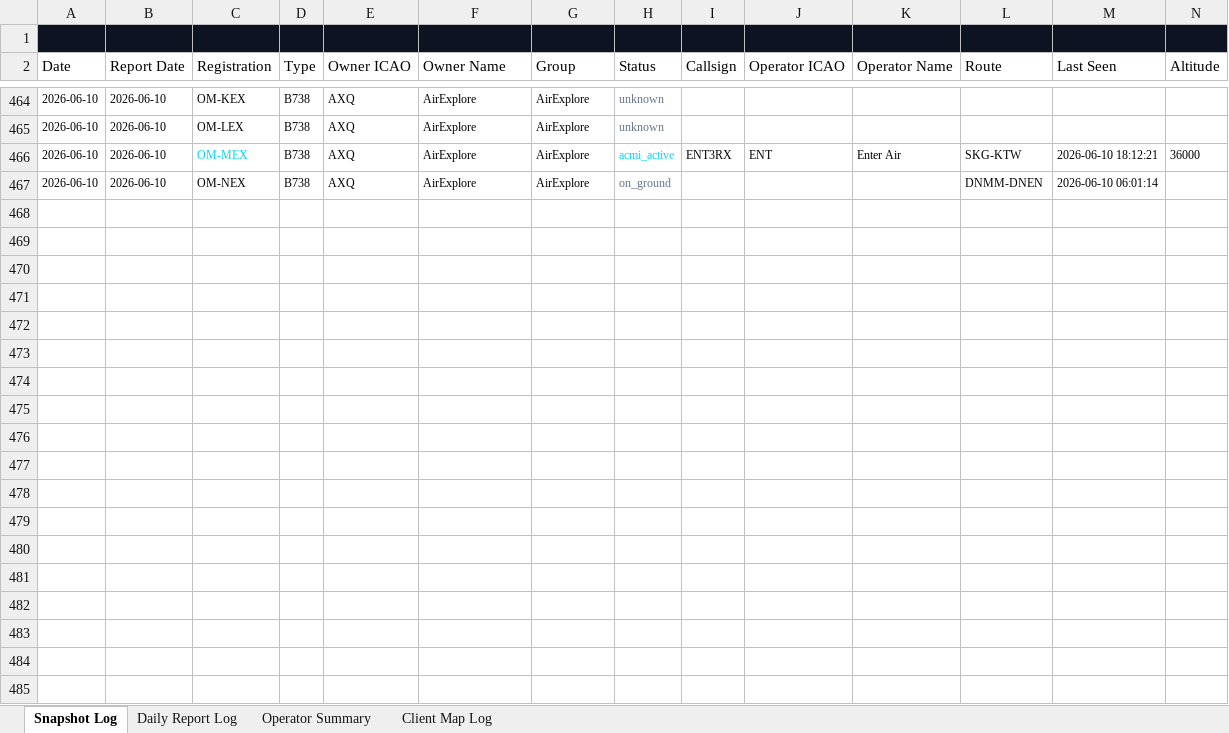
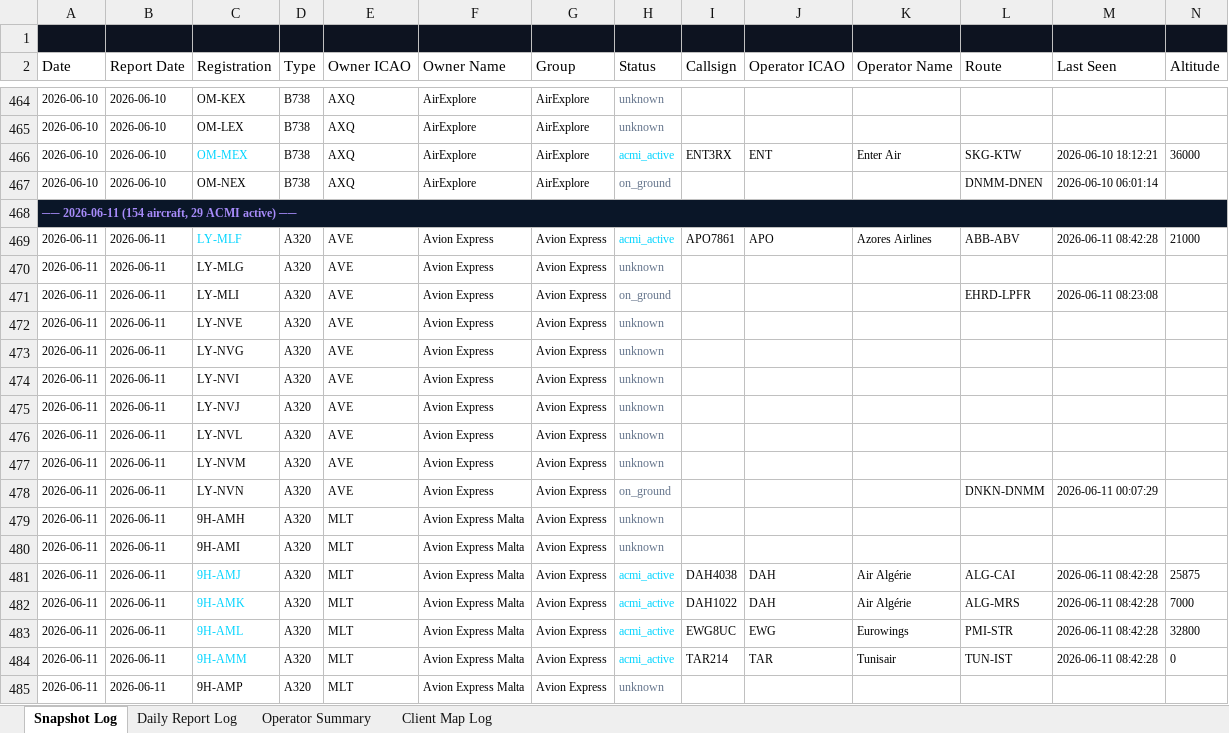
Before and after one commit to juliuskvx/acmi-tracker, an Excel workbook: data/acmi_log.xlsx, sheet Snapshot Log, drawn as a sheet; only a part is shown, gaps mark what is left out; values as stored, in another font and other column widths than the file's, no borders; rows hold the shown columns only; the diff covers the shown part only; the diff names each change by its address in the sheet, - before the commit and + after, or states it on an @@ line.

```diff
--- a/data/acmi_log.xlsx (sheet Snapshot Log)
+++ b/data/acmi_log.xlsx (sheet Snapshot Log)
+row 468: ── 2026-06-11 (154 aircraft, 29 ACMI active) ──
+row 469: 2026-06-11 | 2026-06-11 | LY-MLF | A320 | AVE | Avion Express | Avion Express | acmi_active | APO7861 | APO | Azores Airlines | ABB-ABV | 2026-06-11 08:42:28 | 21000
+row 470: 2026-06-11 | 2026-06-11 | LY-MLG | A320 | AVE | Avion Express | Avion Express | unknown
+row 471: 2026-06-11 | 2026-06-11 | LY-MLI | A320 | AVE | Avion Express | Avion Express | on_ground |  |  |  | EHRD-LPFR | 2026-06-11 08:23:08
+row 472: 2026-06-11 | 2026-06-11 | LY-NVE | A320 | AVE | Avion Express | Avion Express | unknown
+row 473: 2026-06-11 | 2026-06-11 | LY-NVG | A320 | AVE | Avion Express | Avion Express | unknown
+row 474: 2026-06-11 | 2026-06-11 | LY-NVI | A320 | AVE | Avion Express | Avion Express | unknown
+row 475: 2026-06-11 | 2026-06-11 | LY-NVJ | A320 | AVE | Avion Express | Avion Express | unknown
+row 476: 2026-06-11 | 2026-06-11 | LY-NVL | A320 | AVE | Avion Express | Avion Express | unknown
+row 477: 2026-06-11 | 2026-06-11 | LY-NVM | A320 | AVE | Avion Express | Avion Express | unknown
+row 478: 2026-06-11 | 2026-06-11 | LY-NVN | A320 | AVE | Avion Express | Avion Express | on_ground |  |  |  | DNKN-DNMM | 2026-06-11 00:07:29
+row 479: 2026-06-11 | 2026-06-11 | 9H-AMH | A320 | MLT | Avion Express Malta | Avion Express | unknown
+row 480: 2026-06-11 | 2026-06-11 | 9H-AMI | A320 | MLT | Avion Express Malta | Avion Express | unknown
+row 481: 2026-06-11 | 2026-06-11 | 9H-AMJ | A320 | MLT | Avion Express Malta | Avion Express | acmi_active | DAH4038 | DAH | Air Algérie | ALG-CAI | 2026-06-11 08:42:28 | 25875
+row 482: 2026-06-11 | 2026-06-11 | 9H-AMK | A320 | MLT | Avion Express Malta | Avion Express | acmi_active | DAH1022 | DAH | Air Algérie | ALG-MRS | 2026-06-11 08:42:28 | 7000
+row 483: 2026-06-11 | 2026-06-11 | 9H-AML | A320 | MLT | Avion Express Malta | Avion Express | acmi_active | EWG8UC | EWG | Eurowings | PMI-STR | 2026-06-11 08:42:28 | 32800
+row 484: 2026-06-11 | 2026-06-11 | 9H-AMM | A320 | MLT | Avion Express Malta | Avion Express | acmi_active | TAR214 | TAR | Tunisair | TUN-IST | 2026-06-11 08:42:28 | 0
+row 485: 2026-06-11 | 2026-06-11 | 9H-AMP | A320 | MLT | Avion Express Malta | Avion Express | unknown
```
Also changed, not shown: 137 added rows elsewhere in this sheet, sheet Daily Report Log, sheet Client Map Log, sheet Operator Summary, 2 other files.
